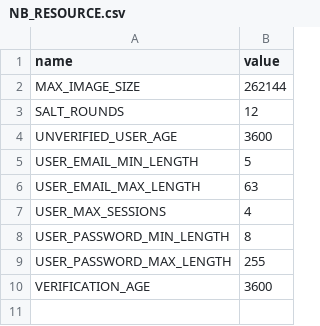
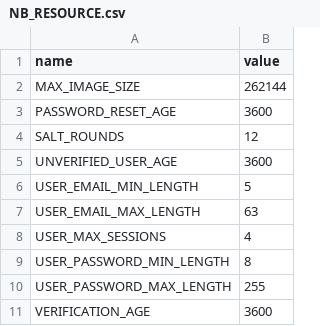
Before and after one commit to NorseBooks/NorseBooks, a CSV file: src/sql/tables/NB_RESOURCE.csv, drawn as a sheet; the diff names each change by its address in the sheet, - before the commit and + after, or states it on an @@ line.

Commit message:
Implement password reset service

```diff
--- a/src/sql/tables/NB_RESOURCE.csv
+++ b/src/sql/tables/NB_RESOURCE.csv
+row 3: PASSWORD_RESET_AGE | 3600
```
Also changed, not shown: 6 other files.
